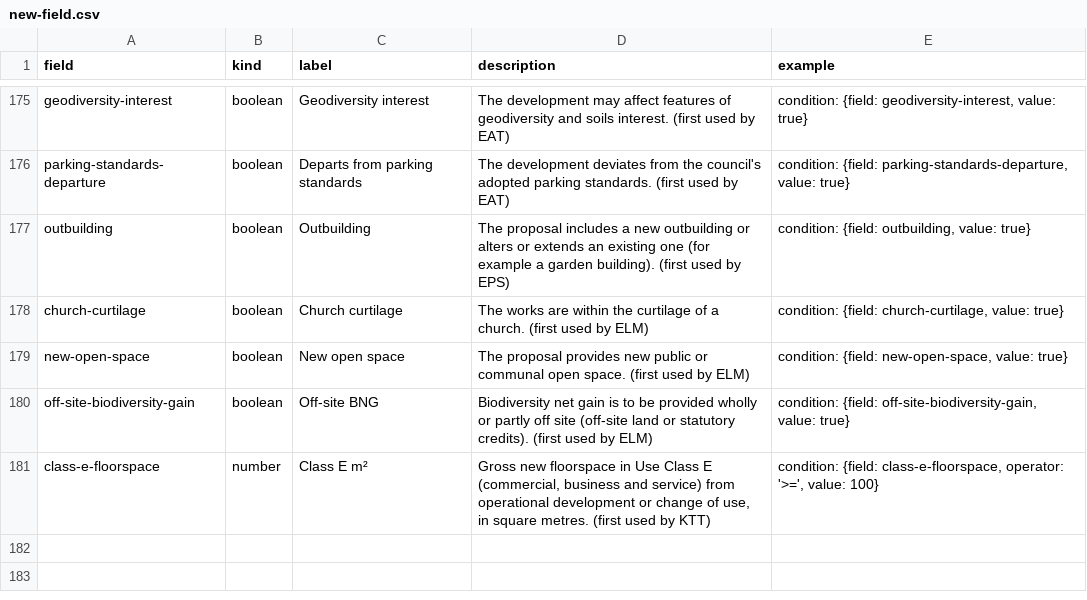
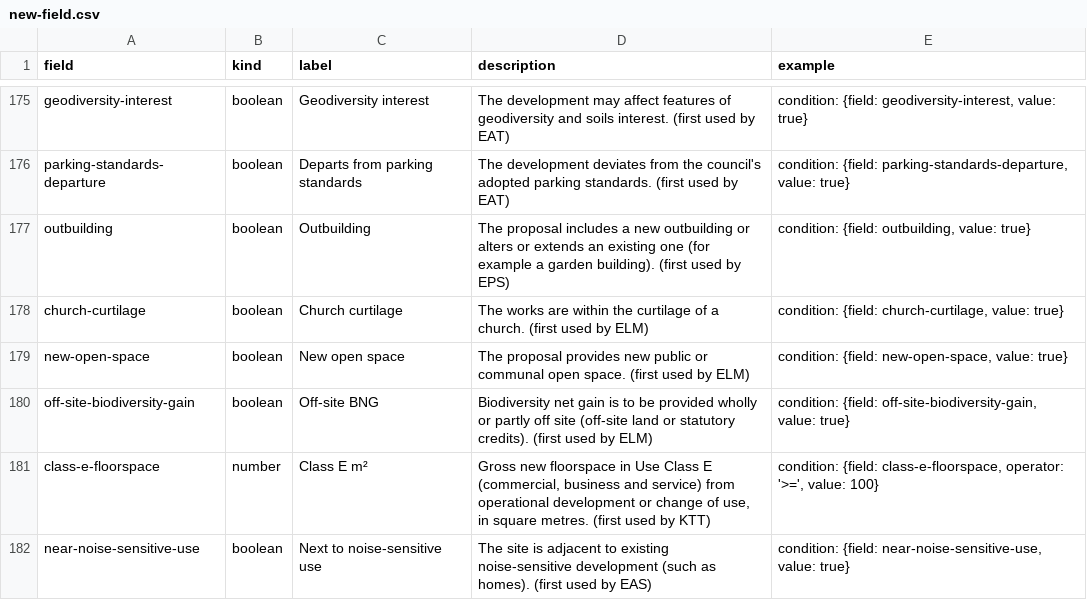
Before and after one commit to Open-Validation/open-validation, a CSV file: data/new-field.csv, drawn as a sheet; only a part is shown, gaps mark what is left out.

```diff
--- a/data/new-field.csv
+++ b/data/new-field.csv
@@ -181 +181,2 @@ off-site-biodiversity-gain,boolean,Off-site BNG,Biodiversity net gain is to be p
 class-e-floorspace,number,Class E m²,"Gross new floorspace in Use Class E (commercial, business and service) from operational development or change of use, in square metres. (first used by KTT)","condition: {field: class-e-floorspace, operator: '>=', value: 100}"
+near-noise-sensitive-use,boolean,Next to noise-sensitive use,The site is adjacent to existing noise-sensitive development (such as homes). (first used by EAS),"condition: {field: near-noise-sensitive-use, value: true}"
```
Also changed, not shown: 35 other files.
